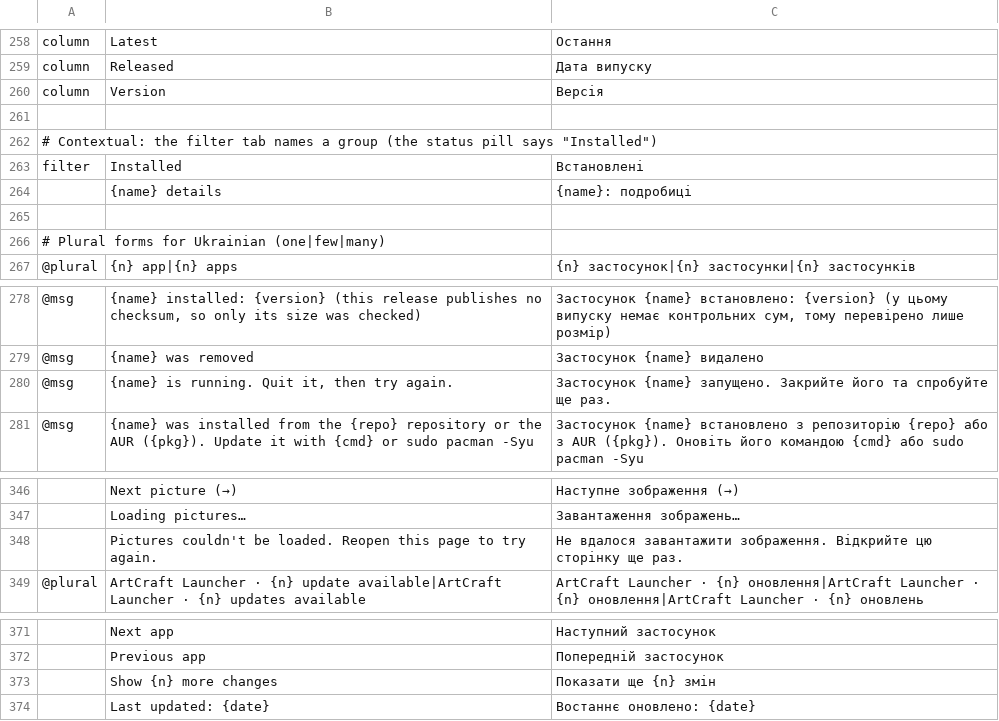
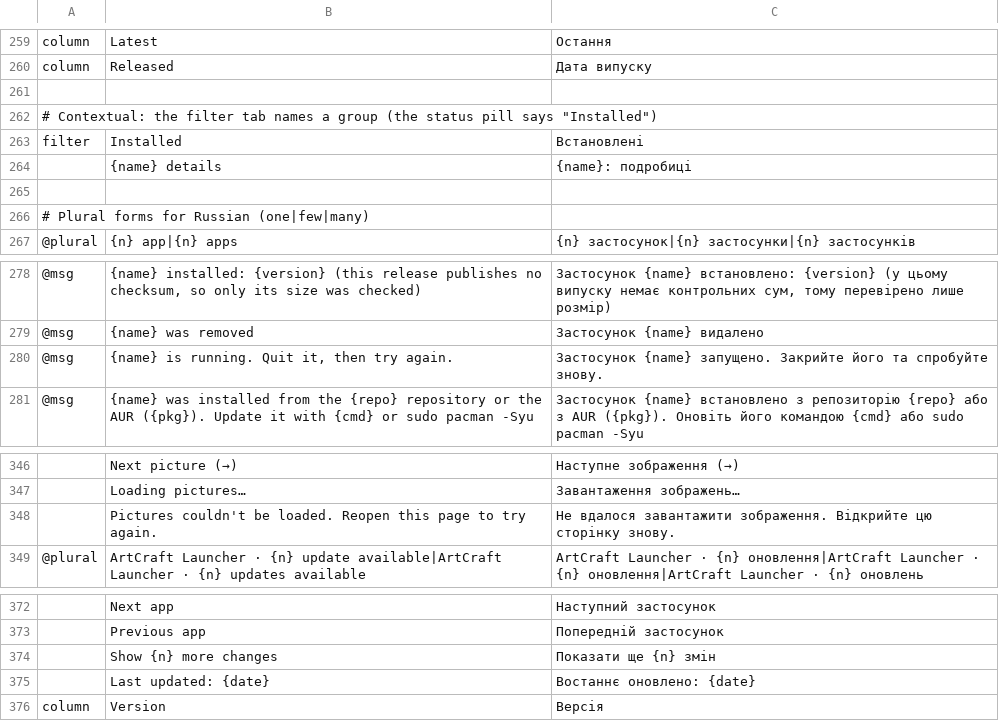
Before and after one commit to BrunIF/craft-launcher, a TSV file: crates/ui-egui/src/i18n/uk.tsv, drawn as a sheet; only a part is shown, gaps mark what is left out; the diff covers the shown part only.

Commit message:
i18n(uk): add missing strings and clean up "ще раз" to "знову"
Sync the catalog with upstream/main (add the new update-dialog prompt and
the reworded AppImage note for custom install folders), replace the
Russianism "ще раз" with the idiomatic Ukrainian "знову", and rephrase
the AppImage sentence to avoid calques.

```diff
--- a/crates/ui-egui/src/i18n/uk.tsv
+++ b/crates/ui-egui/src/i18n/uk.tsv
@@ -259,3 +260,2 @@ column	Latest	Остання
 column	Released	Дата випуску
-column	Version	Версія
 
@@ -265,3 +265,3 @@ filter	Installed	Встановлені
 
-# Plural forms for Ukrainian (one|few|many)
+# Plural forms for Russian (one|few|many)
 @plural	{n} app|{n} apps	{n} застосунок|{n} застосунки|{n} застосунків
@@ -279,3 +279,3 @@ filter	Installed	Встановлені
 @msg	{name} was removed	Застосунок {name} видалено
-@msg	{name} is running. Quit it, then try again.	Застосунок {name} запущено. Закрийте його та спробуйте ще раз.
+@msg	{name} is running. Quit it, then try again.	Застосунок {name} запущено. Закрийте його та спробуйте знову.
 @msg	{name} was installed from the {repo} repository or the AUR ({pkg}). Update it with {cmd} or sudo pacman -Syu	Застосунок {name} встановлено з репозиторію {repo} або з AUR ({pkg}). Оновіть його командою {cmd} або sudo pacman -Syu
@@ -347,3 +347,3 @@ filter	Installed	Встановлені
 	Loading pictures…	Завантаження зображень…
-	Pictures couldn't be loaded. Reopen this page to try again.	Не вдалося завантажити зображення. Відкрийте цю сторінку ще раз.
+	Pictures couldn't be loaded. Reopen this page to try again.	Не вдалося завантажити зображення. Відкрийте цю сторінку знову.
 @plural	ArtCraft Launcher · {n} update available|ArtCraft Launcher · {n} updates available	ArtCraft Launcher · {n} оновлення|ArtCraft Launcher · {n} оновлення|ArtCraft Launcher · {n} оновлень
@@ -374 +375,2 @@ filter	Installed	Встановлені
 	Last updated: {date}	Востаннє оновлено: {date}
+column	Version	Версія
```
Also changed, not shown: 2 added rows and 7 edited cells elsewhere in this file.
